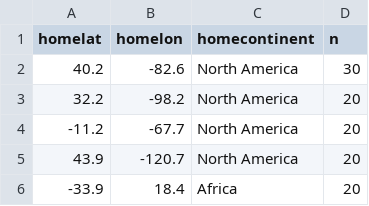
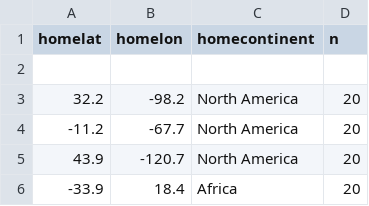
Before and after one commit to Ananya1398/csvcode, a CSV file: csvfile.csv, drawn as a sheet; only a part is shown.

Commit message:
Update csvfile.csv

```diff
--- a/csvfile.csv
+++ b/csvfile.csv
@@ -1,3 +1,3 @@
 homelat,homelon,homecontinent,n
-40.2,-82.6,North America,30
+
 32.2,-98.2,North America,20
```
